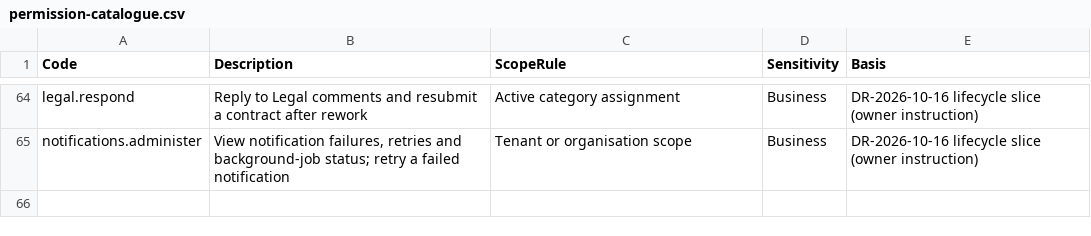
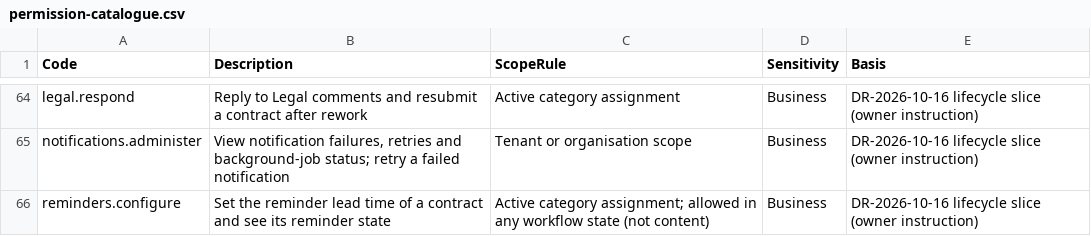
Before and after one commit to Jeffa90/ContractMGMT, a CSV file: requirements/02-reference/permission-catalogue.csv, drawn as a sheet; only a part is shown, gaps mark what is left out; the diff names each change by its address in the sheet, - before the commit and + after, or states it on an @@ line.

```diff
--- a/requirements/02-reference/permission-catalogue.csv
+++ b/requirements/02-reference/permission-catalogue.csv
+row 66: reminders.configure | Set the reminder lead time of a contract and see its reminder state | Active category assignment; allowed in any workflow state (not content) | Business | DR-2026-10-16 lifecycle slice (owner instruction)
```
Also changed, not shown: requirements/02-reference/role-permission-matrix.csv, 53 other files.
